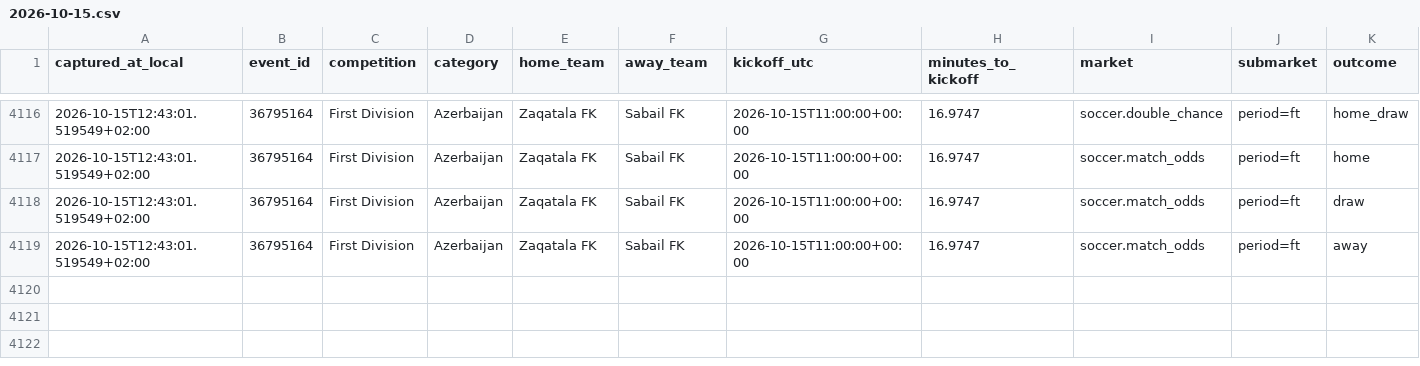
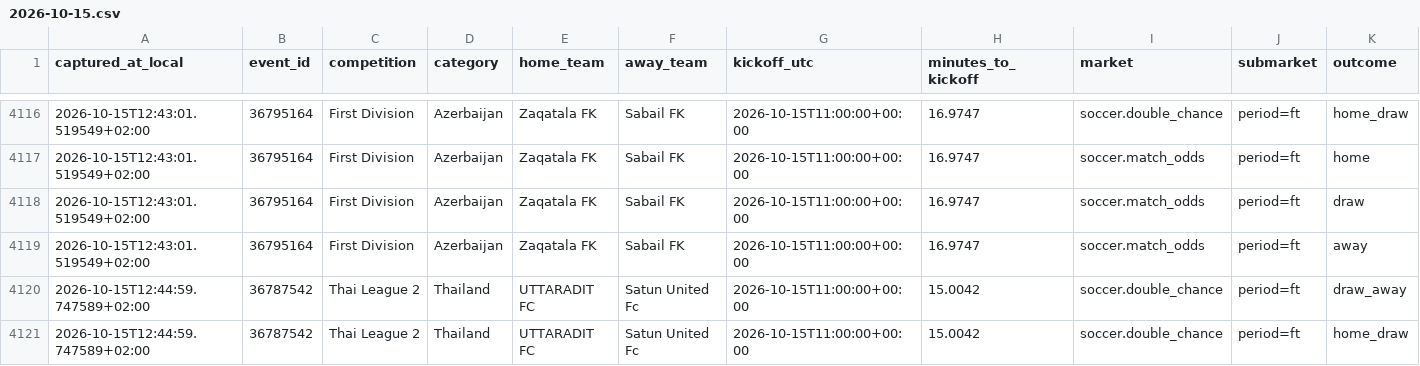
Before and after one commit to ILNIENTE1989/quote-shadow-v2, a CSV file: data/cloudbet/changes/2026-10-15.csv, drawn as a sheet; only a part is shown, gaps mark what is left out; rows hold the shown columns only; the diff names each change by its address in the sheet, - before the commit and + after, or states it on an @@ line.

Commit message:
data: snapshot Cloudbet

```diff
--- a/data/cloudbet/changes/2026-10-15.csv
+++ b/data/cloudbet/changes/2026-10-15.csv
+row 4120: 2026-10-15T12:44:59.747589+02:00 | 36787542 | Thai League 2 | Thailand | UTTARADIT FC | Satun United Fc | 2026-10-15T11:00:00+00:00 | 15.0042 | soccer.double_chance | period=ft | draw_away
+row 4121: 2026-10-15T12:44:59.747589+02:00 | 36787542 | Thai League 2 | Thailand | UTTARADIT FC | Satun United Fc | 2026-10-15T11:00:00+00:00 | 15.0042 | soccer.double_chance | period=ft | home_draw
```
Also changed, not shown: 2 other files.
